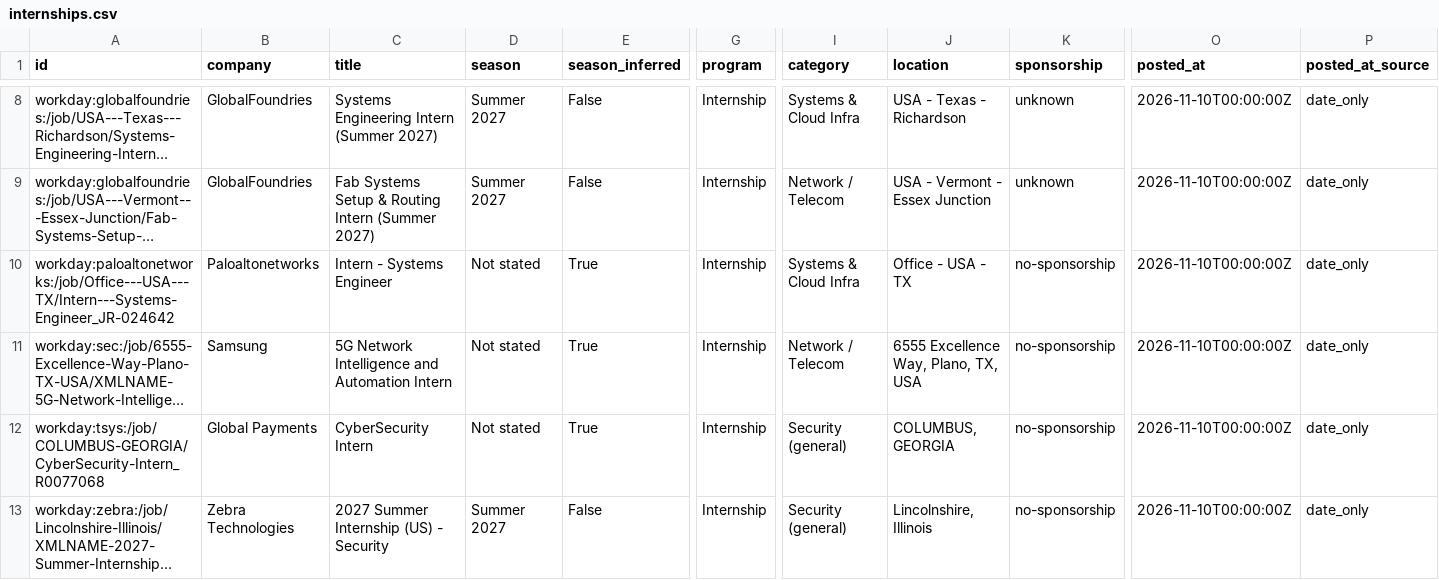
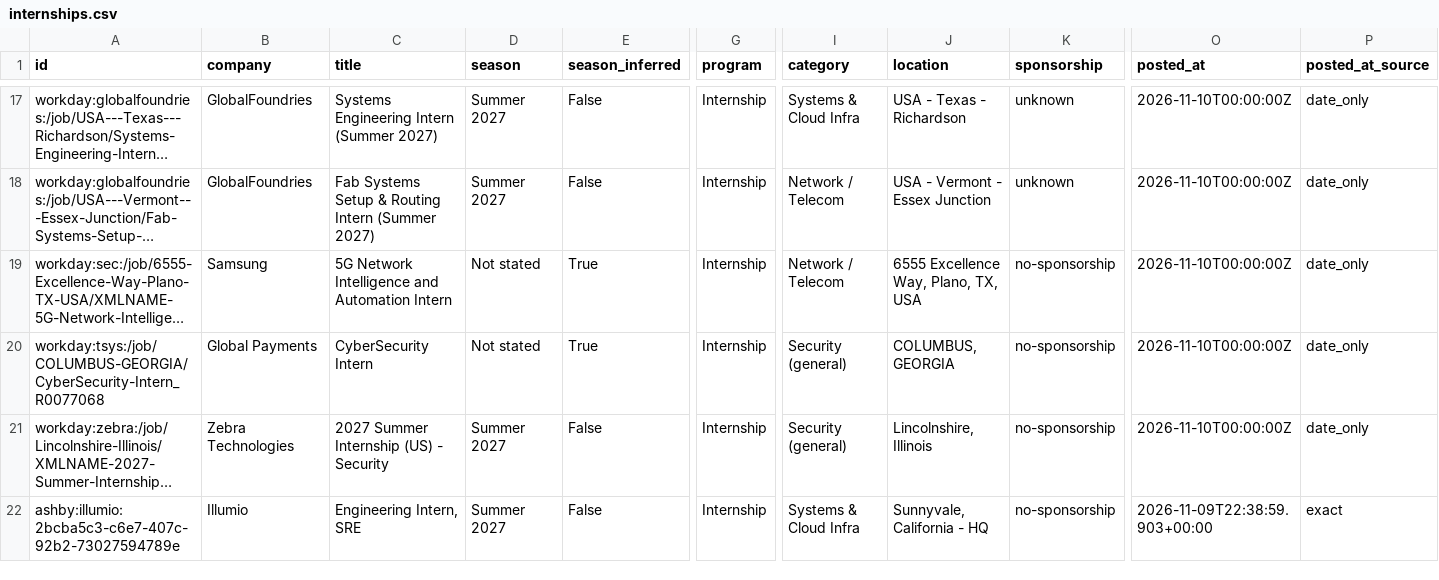
Before and after one commit to ihrtkaii/test-1, a CSV file: data/internships.csv, drawn as a sheet; only a part is shown, gaps mark what is left out; the shorter side is filled out with more unchanged rows; long unchanged cells end in …; removed rows and columns are numbered as before the commit, all else as after; rows hold the shown columns only; the diff covers the shown part only; the diff names each change by its address in the sheet, - before the commit and + after, or states it on an @@ line.

```diff
--- a/data/internships.csv
+++ b/data/internships.csv
-row 10: workday:paloaltonetworks:/job/Office---USA---TX/Intern---Systems-Engineer_JR-024642 | Paloaltonetworks | Intern - Systems Engineer | Not stated | True | Internship | Systems & Cloud Infra | Office - USA - TX | no-sponsorship | 2026-11-10T00:00:00Z | date_only
```
Also changed, not shown: 9 added rows, 3 removed rows and 1 moved row elsewhere in this file, docs/internships.csv, 15 other files.
